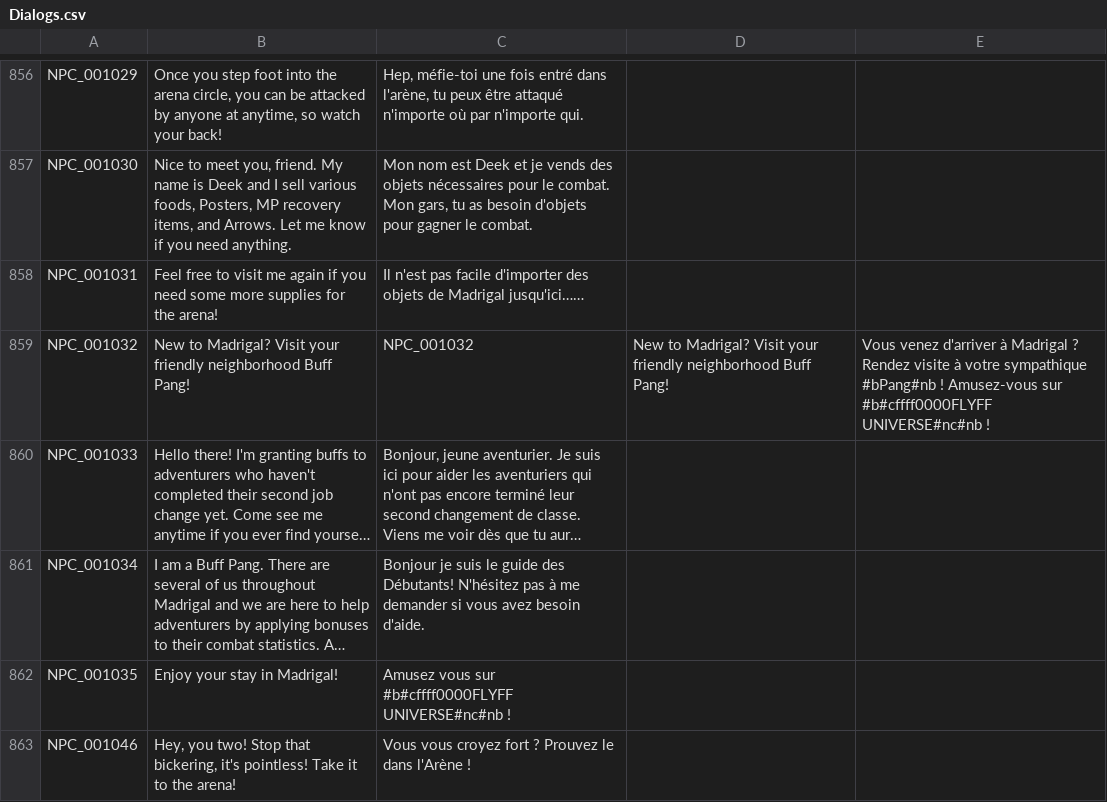
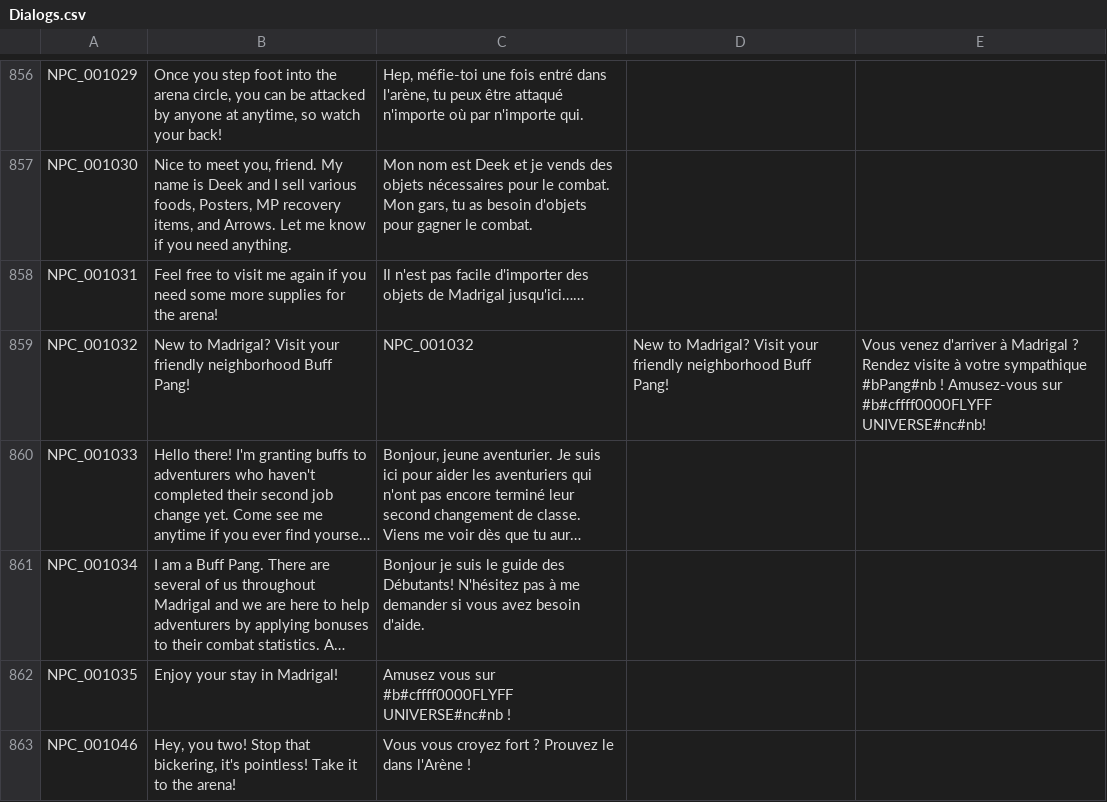
Before and after one commit to PopuriAO29/Flyff-Universe-Translations, a CSV file: French/Dialogs.csv, drawn as a sheet; only a part is shown, gaps mark what is left out; long unchanged cells end in …; the diff names each change by its address in the sheet, - before the commit and + after, or states it on an @@ line.

Commit message:
Fix formatting issues in French Dialogs.csv

```diff
--- a/French/Dialogs.csv
+++ b/French/Dialogs.csv
-E859: …sur #b#cffff0000FLYFF UNIVERSE#nc#nb !
+E859: …sur #b#cffff0000FLYFF UNIVERSE#nc#nb!
```
